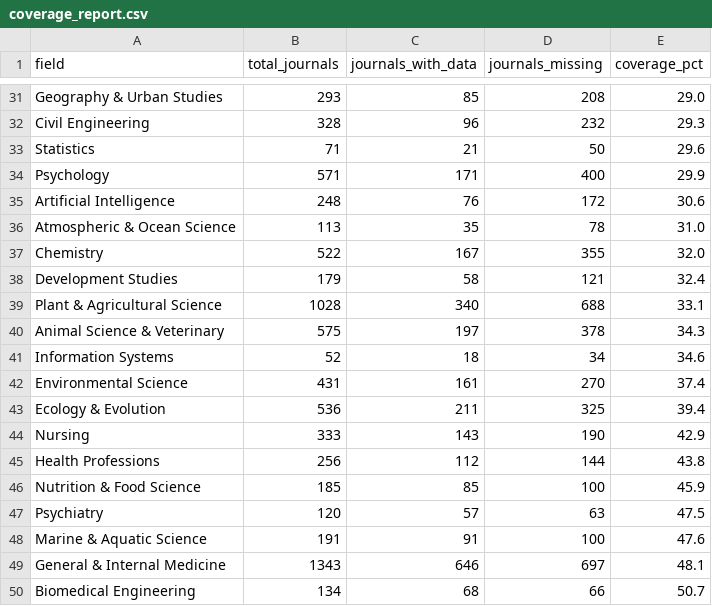
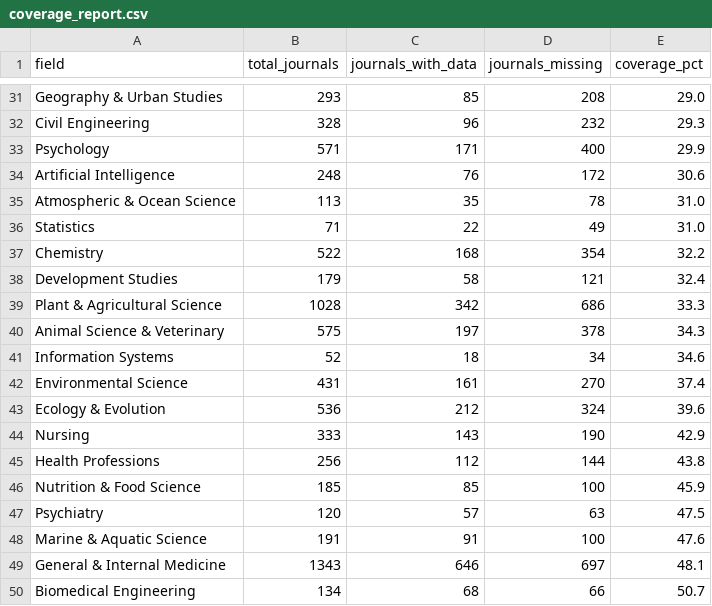
Before and after one commit to stevenworthington/review-time-database, a CSV file: data/coverage_report.csv, drawn as a sheet; only a part is shown, gaps mark what is left out; the diff covers the shown part only.

```diff
--- a/data/coverage_report.csv
+++ b/data/coverage_report.csv
@@ -32,3 +32,2 @@ Geography & Urban Studies,293,85,208,29.0
 Civil Engineering,328,96,232,29.3
-Statistics,71,21,50,29.6
 Psychology,571,171,400,29.9
@@ -36,5 +35,6 @@ Artificial Intelligence,248,76,172,30.6
 Atmospheric & Ocean Science,113,35,78,31.0
-Chemistry,522,167,355,32.0
+Statistics,71,22,49,31.0
+Chemistry,522,168,354,32.2
 Development Studies,179,58,121,32.4
-Plant & Agricultural Science,1028,340,688,33.1
+Plant & Agricultural Science,1028,342,686,33.3
 Animal Science & Veterinary,575,197,378,34.3
@@ -42,3 +42,3 @@ Information Systems,52,18,34,34.6
 Environmental Science,431,161,270,37.4
-Ecology & Evolution,536,211,325,39.4
+Ecology & Evolution,536,212,324,39.6
 Nursing,333,143,190,42.9
```
Also changed, not shown: 6 added rows, 6 removed rows and 10 edited cells elsewhere in this file, data/field_summary.csv, 17 other files.
